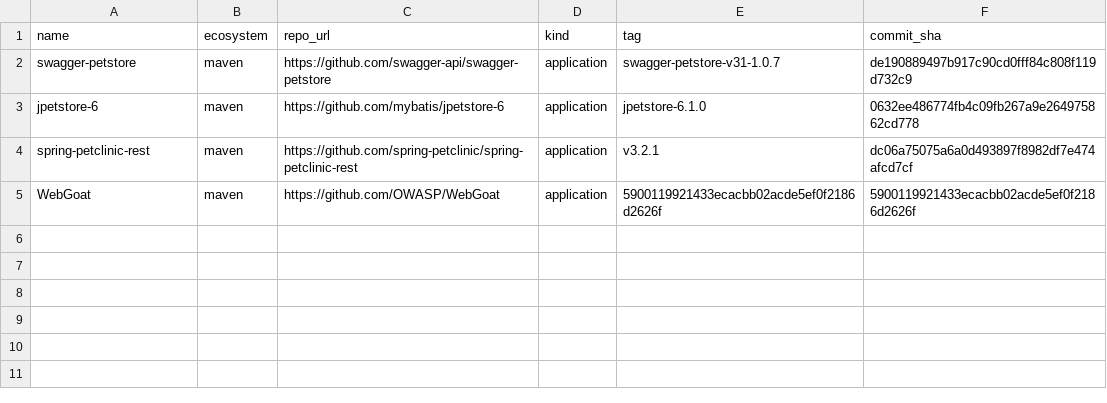
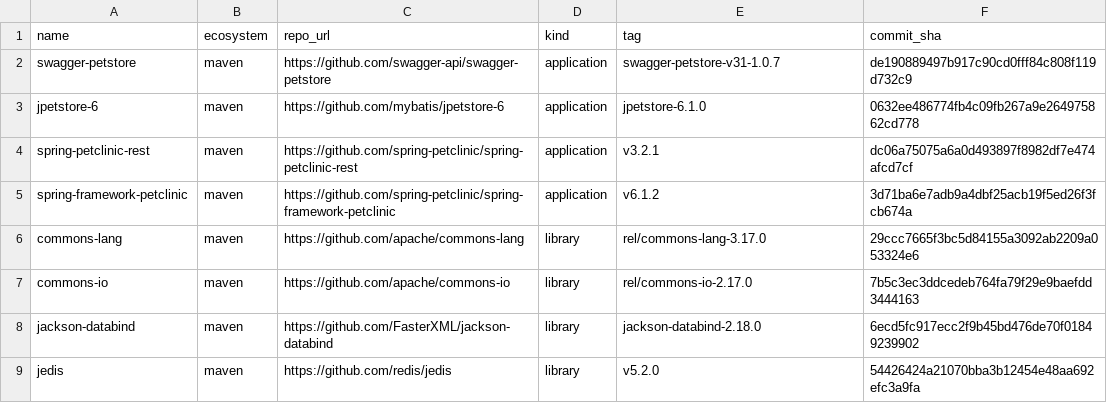
Before and after one commit to mayanksekhar/cra_sbom_study, a CSV file: dataset/mvn_pinned.csv, drawn as a sheet.

Commit message:
maven set extended

```diff
--- a/dataset/mvn_pinned.csv
+++ b/dataset/mvn_pinned.csv
@@ -4,2 +4,6 @@ jpetstore-6,maven,https://github.com/mybatis/jpetstore-6,application,jpetstore-6
 spring-petclinic-rest,maven,https://github.com/spring-petclinic/spring-petclinic-rest,application,v3.2.1,dc06a75075a6a0d493897f8982df7e474afcd7cf
-WebGoat,maven,https://github.com/OWASP/WebGoat,application,5900119921433ecacbb02acde5ef0f2186d2626f,5900119921433ecacbb02acde5ef0f2186d2626f
+spring-framework-petclinic,maven,https://github.com/spring-petclinic/spring-framework-petclinic,application,v6.1.2,3d71ba6e7adb9a4dbf25acb19f5ed26f3fcb674a
+commons-lang,maven,https://github.com/apache/commons-lang,library,rel/commons-lang-3.17.0,29ccc7665f3bc5d84155a3092ab2209a053324e6
+commons-io,maven,https://github.com/apache/commons-io,library,rel/commons-io-2.17.0,7b5c3ec3ddcedeb764fa79f29e9baefdd3444163
+jackson-databind,maven,https://github.com/FasterXML/jackson-databind,library,jackson-databind-2.18.0,6ecd5fc917ecc2f9b45bd476de70f01849239902
+jedis,maven,https://github.com/redis/jedis,library,v5.2.0,54426424a21070bba3b12454e48aa692efc3a9fa
```
Also changed, not shown: dataset/maven_set.csv, 24 other files.
